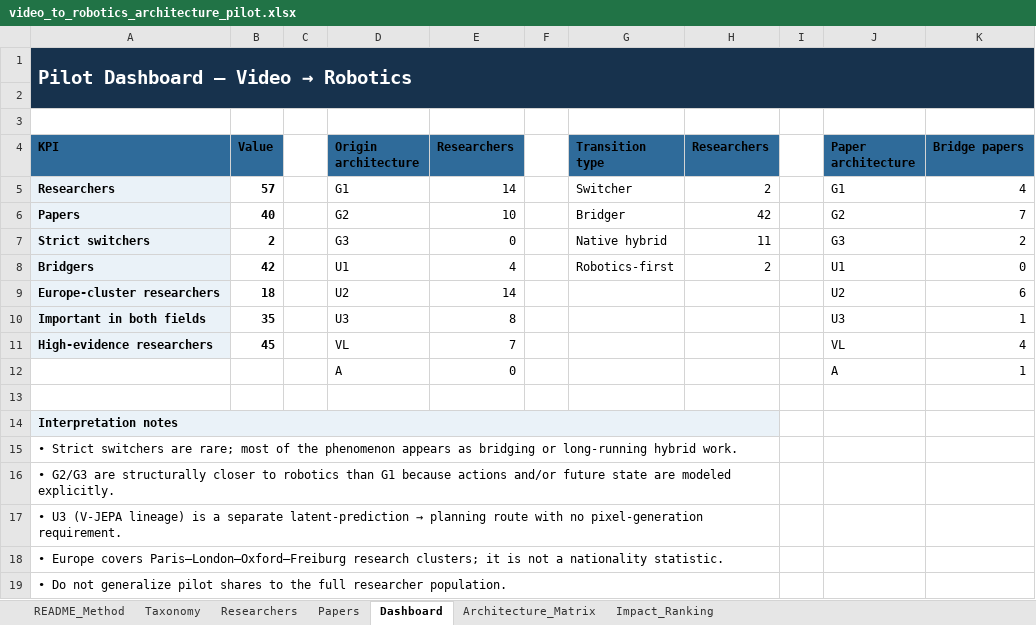
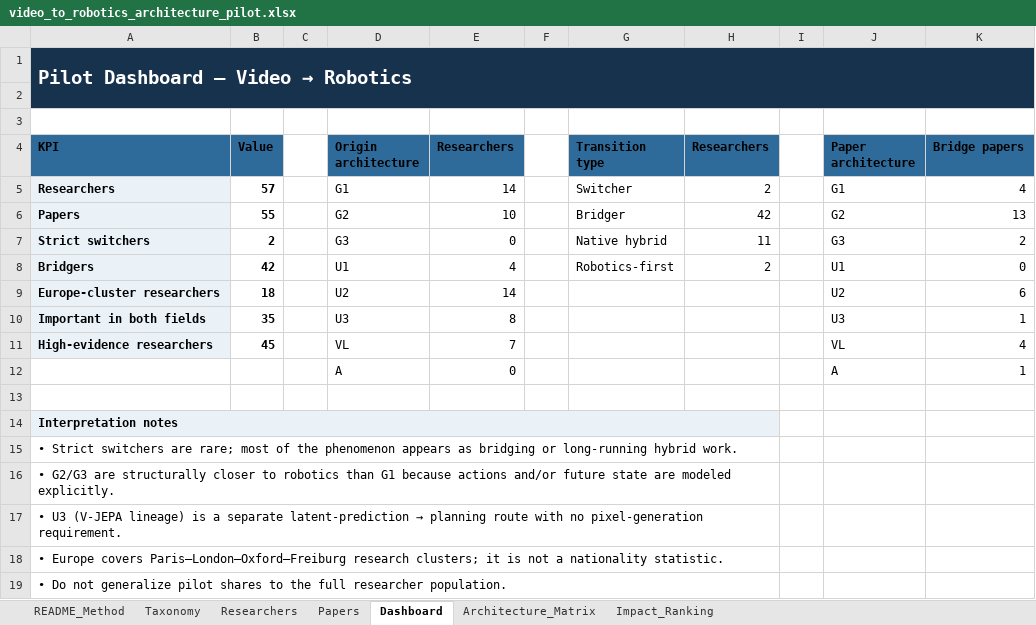
Before and after one commit to 2seungeun/2seungeun, an Excel workbook: notes/01-video-to-robotics-transition/video_to_robotics_architecture_pilot.xlsx, sheet Dashboard, drawn as a sheet; values as stored, in another font and other column widths than the file's, no borders; charts and pictures not drawn; the diff names each change by its address in the sheet, - before the commit and + after, or states it on an @@ line.

```diff
--- a/notes/01-video-to-robotics-transition/video_to_robotics_architecture_pilot.xlsx (sheet Dashboard)
+++ b/notes/01-video-to-robotics-transition/video_to_robotics_architecture_pilot.xlsx (sheet Dashboard)
-B6 (Value): 40
+B6 (Value): 55
-K6 (Bridge papers): 7
+K6 (Bridge papers): 13
```
Also changed, not shown: sheet Researchers, sheet Papers, sheet Impact_Ranking, sheet README_Method, sheet Architecture_Matrix, sheet Taxonomy, formulas that keep their value, charts or pictures, 4 other files.
